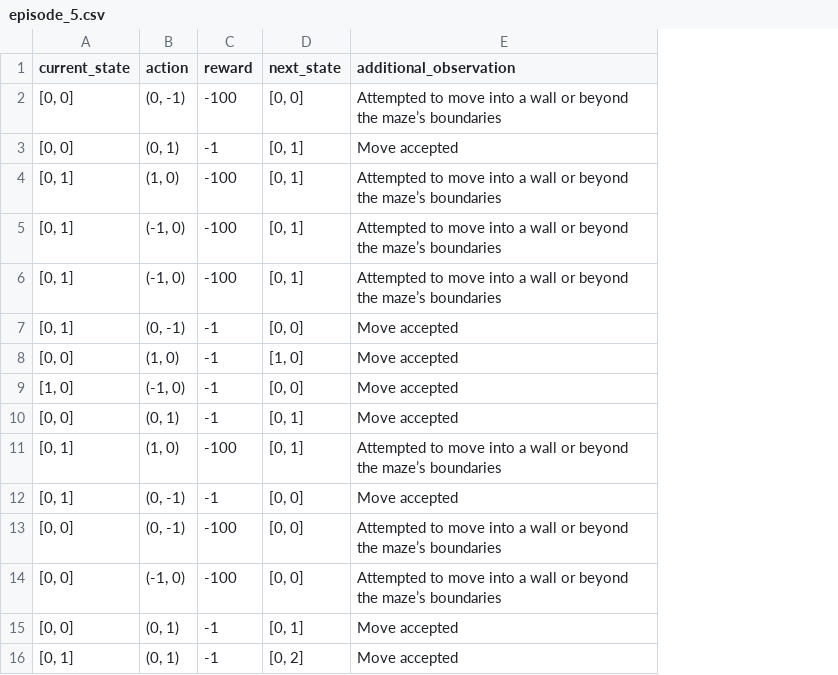
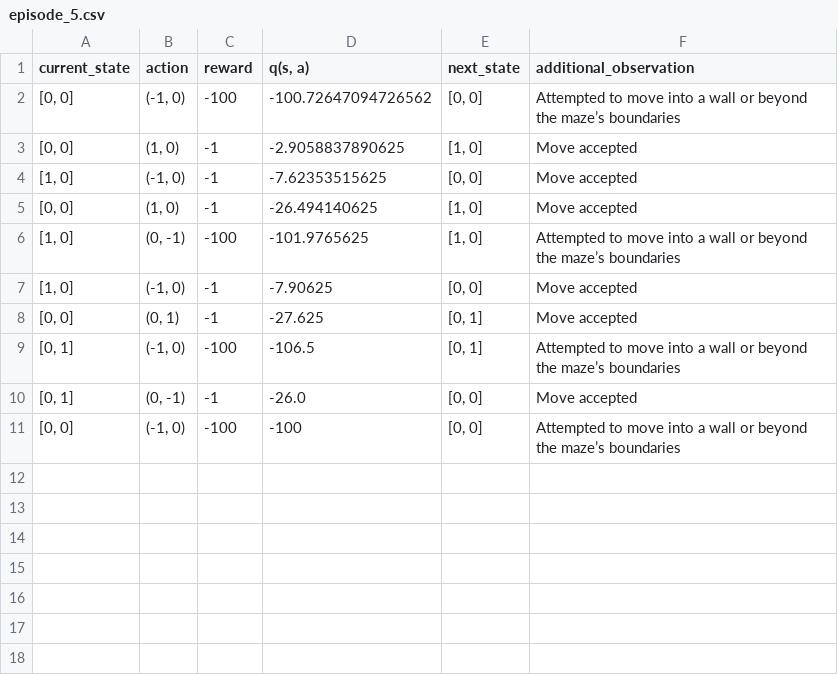
Before and after one commit to miflexr08/basic-rl-model, a CSV file: episodes/random/episode_5.csv, drawn as a sheet; removed rows and columns are numbered as before the commit, all else as after; the diff names each change by its address in the sheet, - before the commit and + after, or states it on an @@ line.

```diff
--- a/episodes/random/episode_5.csv
+++ b/episodes/random/episode_5.csv
+column D (q(s, a)), row 2: -100.72647094726562; rows 8-11: -27.625 | -106.5 | -26.0 | -100
-B2 (action): (0, -1)
+B2 (action): (-1, 0)
@@ row 8 moved to row 3: [0, 0] @@
@@ row 9 moved to row 4: [1, 0] @@
+row 5: [0, 0] | (1, 0) | -1 | -26.494140625 | [1, 0] | Move accepted
+row 6: [1, 0] | (0, -1) | -100 | -101.9765625 | [1, 0] | Attempted to move into a wall or beyond the maze’s boundaries
+row 7: [1, 0] | (-1, 0) | -1 | -7.90625 | [0, 0] | Move accepted
-row 4: [0, 1] | (1, 0) | -100 | [0, 1] | Attempted to move into a wall or beyond the maze’s boundaries
-row 5: [0, 1] | (-1, 0) | -100 | [0, 1] | Attempted to move into a wall or beyond the maze’s boundaries
-row 10: [0, 0] | (0, 1) | -1 | [0, 1] | Move accepted
-row 11: [0, 1] | (1, 0) | -100 | [0, 1] | Attempted to move into a wall or beyond the maze’s boundaries
-row 12: [0, 1] | (0, -1) | -1 | [0, 0] | Move accepted
-row 13: [0, 0] | (0, -1) | -100 | [0, 0] | Attempted to move into a wall or beyond the maze’s boundaries
-row 15: [0, 0] | (0, 1) | -1 | [0, 1] | Move accepted
-row 16: [0, 1] | (0, 1) | -1 | [0, 2] | Move accepted
```
Also changed, not shown: episodes/random/episode_10.csv, episodes/random/episode_2.csv, 17 other files.
